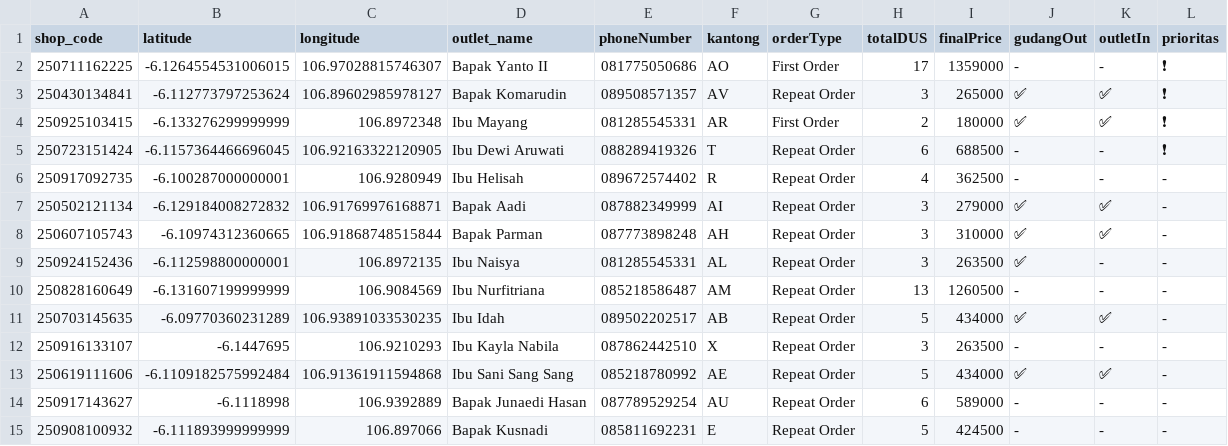
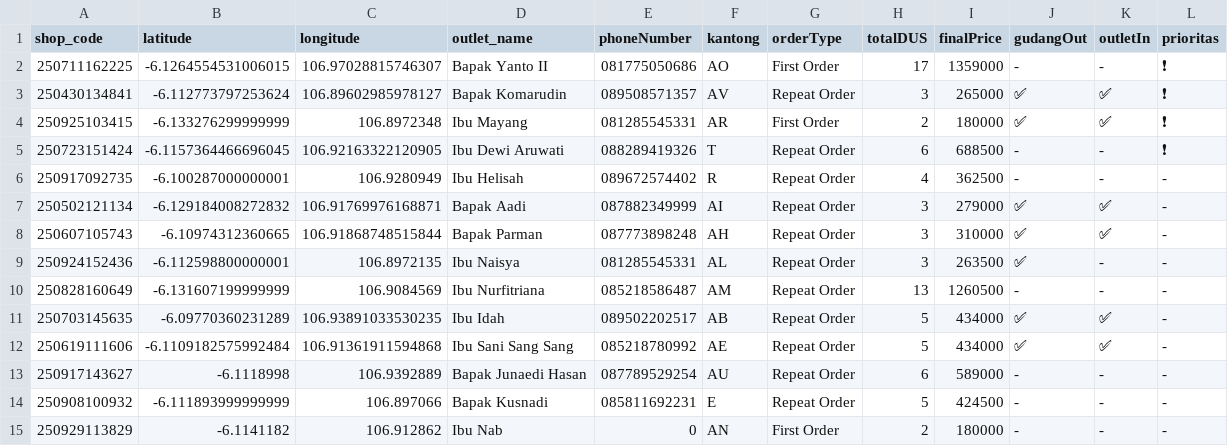
Before and after one commit to AlimanIrawan/indonesia-delivery-map-system, a CSV file: public/markers.csv, drawn as a sheet.

Commit message:
🚚 更新送货数据 - 2025/09/29

```diff
--- a/public/markers.csv
+++ b/public/markers.csv
@@ -11,3 +11,2 @@ shop_code,latitude,longitude,outlet_name,phoneNumber,kantong,orderType,totalDUS,
 250703145635,-6.09770360231289,106.93891033530235,"Ibu Idah","089502202517","AB","Repeat Order","5","434000","✅","✅","-"
-250916133107,-6.1447695,106.9210293,"Ibu Kayla Nabila","087862442510","X","Repeat Order","3","263500","-","-","-"
 250619111606,-6.1109182575992484,106.91361911594868,"Ibu Sani Sang Sang","085218780992","AE","Repeat Order","5","434000","✅","✅","-"
@@ -15 +14,2 @@ shop_code,latitude,longitude,outlet_name,phoneNumber,kantong,orderType,totalDUS,
 250908100932,-6.111893999999999,106.897066,"Bapak Kusnadi","085811692231","E","Repeat Order","5","424500","-","-","-"
+250929113829,-6.1141182,106.912862,"Ibu Nab","0","AN","First Order","2","180000","-","-","-"
```
